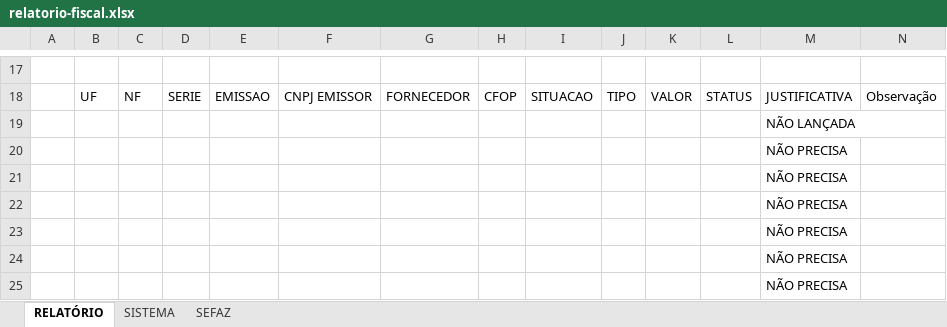
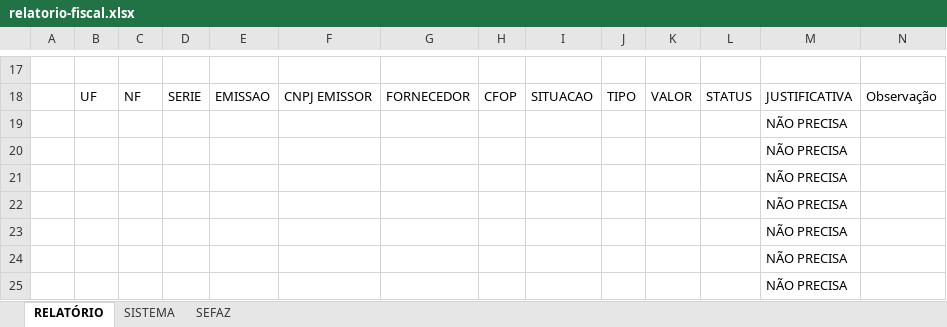
Before and after one commit to andre-jnr/fechamento-fiscal, an Excel workbook: relatorio-fiscal.xlsx, sheet RELATÓRIO, drawn as a sheet; only a part is shown, gaps mark what is left out; values as stored, in another font and other column widths than the file's, no borders; charts and pictures and table styles not drawn; the diff names each change by its address in the sheet, - before the commit and + after, or states it on an @@ line.

```diff
--- a/relatorio-fiscal.xlsx (sheet RELATÓRIO)
+++ b/relatorio-fiscal.xlsx (sheet RELATÓRIO)
-M19: NÃO LANÇADA
+M19: NÃO PRECISA
```
Also changed, not shown: 9 other files.
